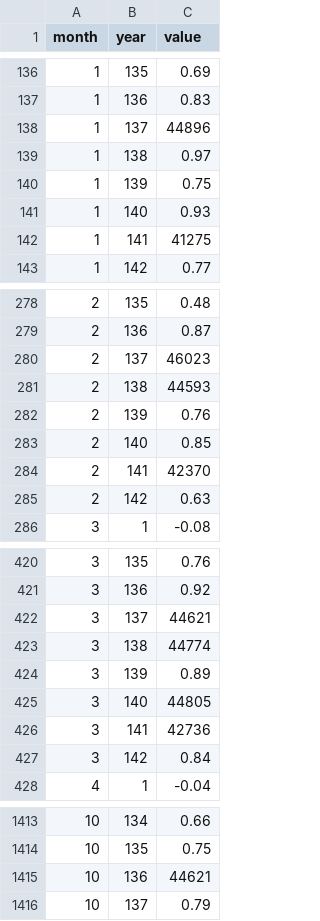
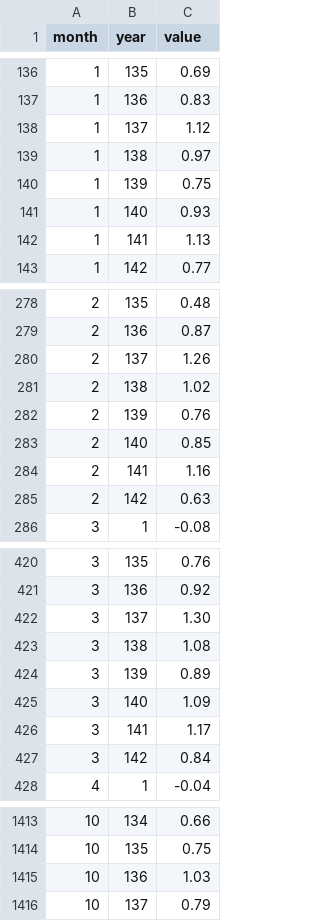
Before and after one commit to leipola/leipola.github.io, a TSV file: uusidata.tsv, drawn as a sheet; only a part is shown, gaps mark what is left out; the diff covers the shown part only.

Commit message:
Fixed the errors with autodates

```diff
--- a/uusidata.tsv
+++ b/uusidata.tsv
@@ -137,3 +137,3 @@ month	year	value
 1	136	0.83
-1	137	44896
+1	137	1.12
 1	138	0.97
@@ -141,3 +141,3 @@ month	year	value
 1	140	0.93
-1	141	41275
+1	141	1.13
 1	142	0.77
@@ -279,7 +279,7 @@ month	year	value
 2	136	0.87
-2	137	46023
-2	138	44593
+2	137	1.26
+2	138	1.02
 2	139	0.76
 2	140	0.85
-2	141	42370
+2	141	1.16
 2	142	0.63
@@ -421,7 +421,7 @@ month	year	value
 3	136	0.92
-3	137	44621
-3	138	44774
+3	137	1.30
+3	138	1.08
 3	139	0.89
-3	140	44805
-3	141	42736
+3	140	1.09
+3	141	1.17
 3	142	0.84
@@ -1414,3 +1414,3 @@ month	year	value
 10	135	0.75
-10	136	44621
+10	136	1.03
 10	137	0.79
```
Also changed, not shown: 4 edited cells elsewhere in this file.
